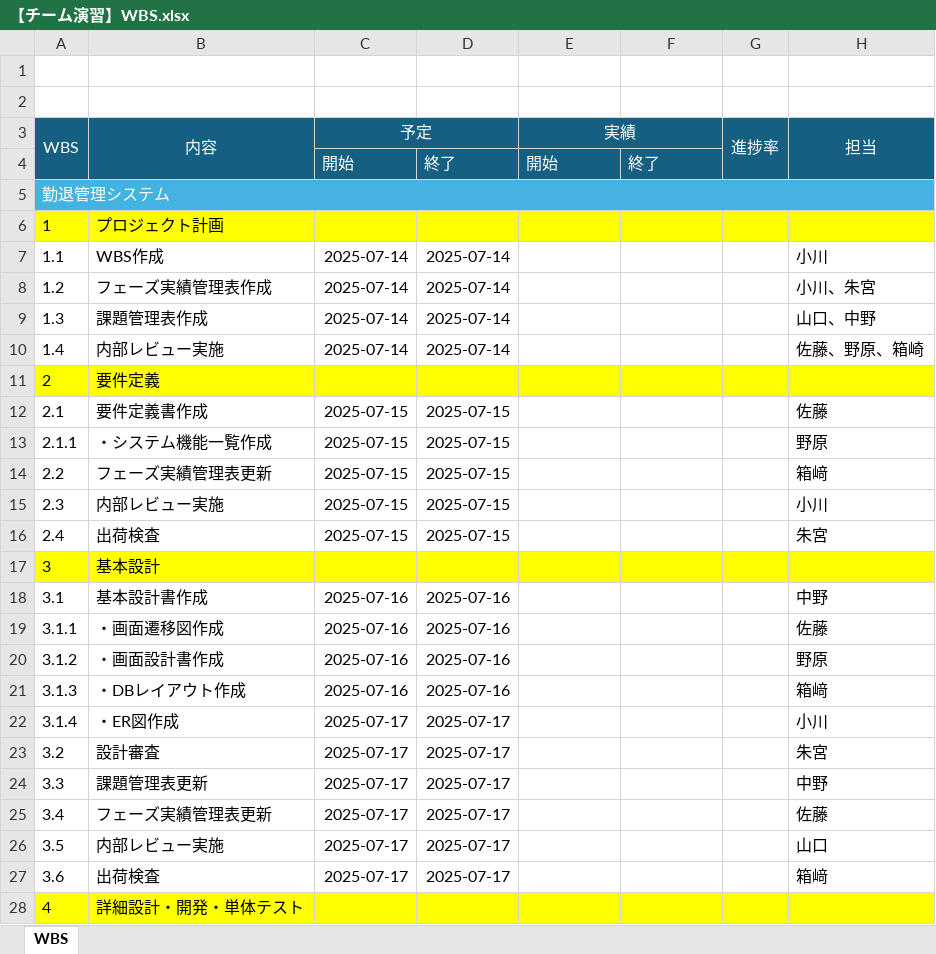
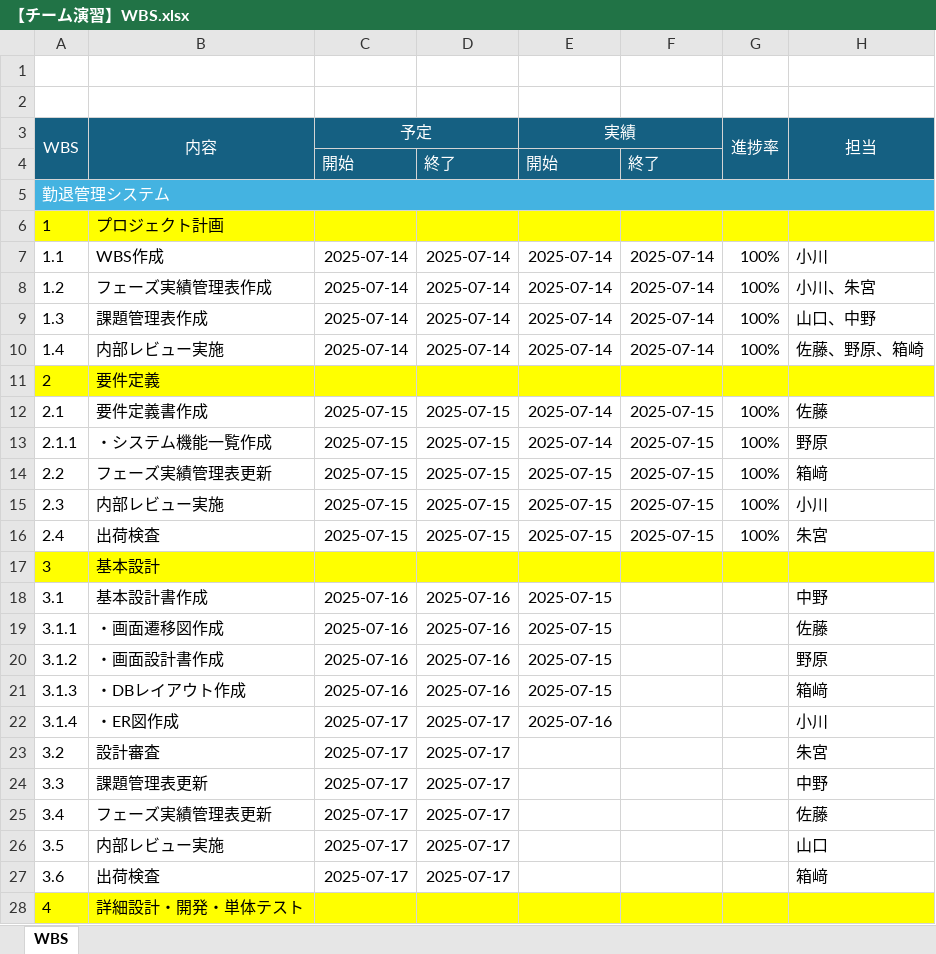
Before and after one commit to ICT-Training-2026/team-project-15, an Excel workbook: 要件定義/【チーム演習】WBS.xlsx, sheet WBS, drawn as a sheet; only a part is shown; values as stored, in another font and other column widths than the file's, no borders; the diff names each change by its address in the sheet, - before the commit and + after, or states it on an @@ line.

Commit message:
WBS-要件定義書 を7/16AMまでで更新しました

```diff
--- a/要件定義/【チーム演習】WBS.xlsx (sheet WBS)
+++ b/要件定義/【チーム演習】WBS.xlsx (sheet WBS)
-E7:E10: (empty)
+E7:E10: 2025-07-14
-F7:F10: (empty)
+F7:F10: 2025-07-14
-G7:G10: (empty)
+G7:G10: 100%
-E12:E13: (empty)
+E12:E13: 2025-07-14
-F12:F16: (empty)
+F12:F16: 2025-07-15
-G12:G16: (empty)
+G12:G16: 100%
-E14:E16: (empty)
+E14:E16: 2025-07-15
-E18:E21: (empty)
+E18:E21: 2025-07-15
-E22: (empty)
+E22: 2025-07-16
```
